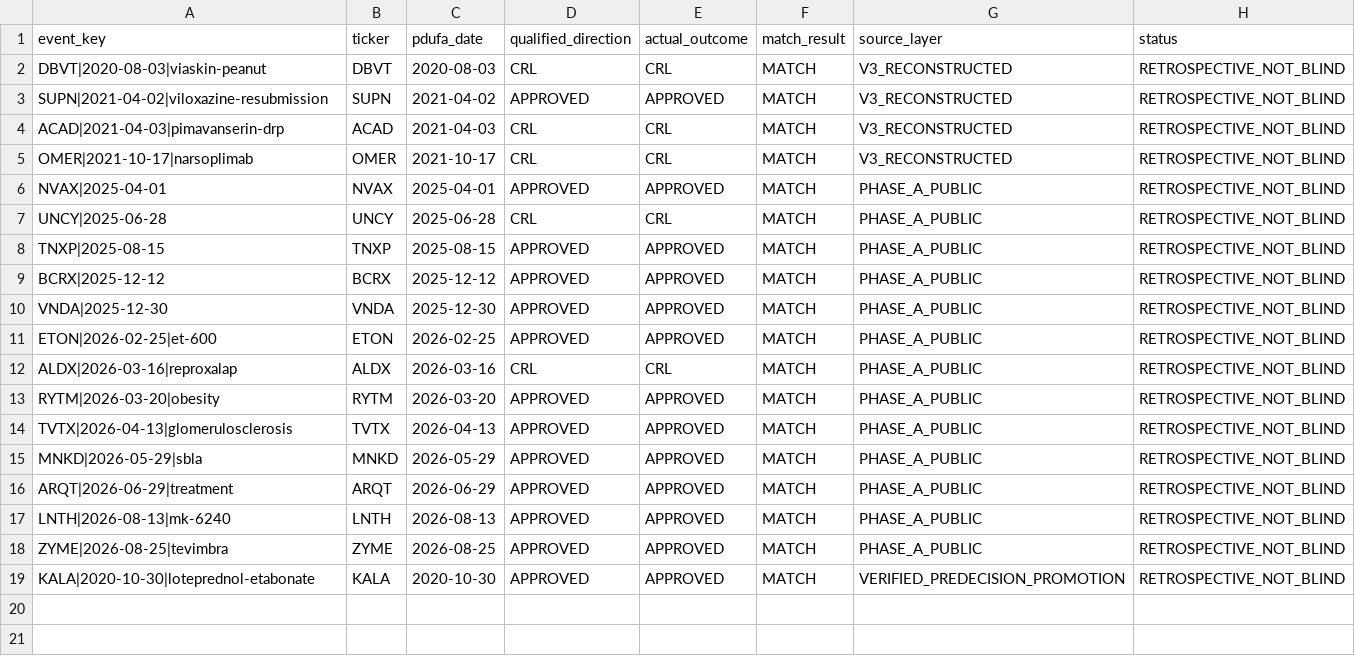
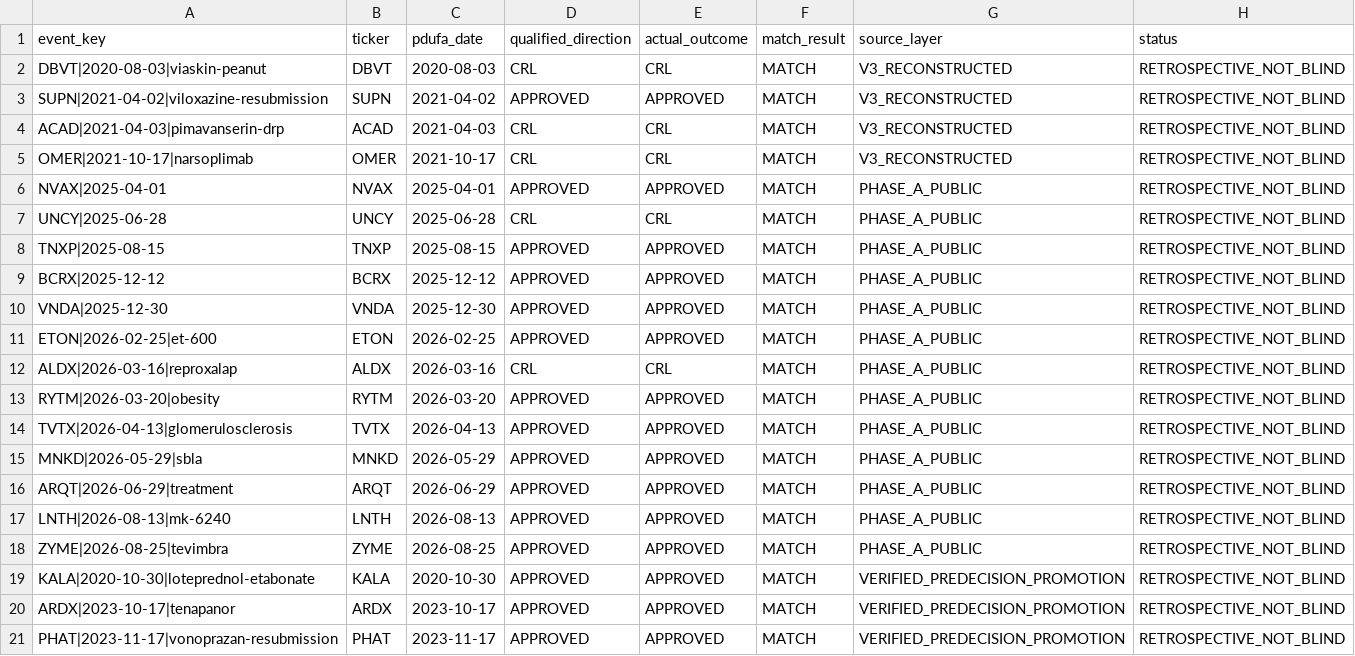
Before and after one commit to pdufa/pdufa-command-center, a CSV file: data/fda_100_on_100_historical.csv, drawn as a sheet; the diff names each change by its address in the sheet, - before the commit and + after, or states it on an @@ line.

Commit message:
Expand strict historical bucket to 20 of 20

```diff
--- a/data/fda_100_on_100_historical.csv
+++ b/data/fda_100_on_100_historical.csv
+row 20: ARDX|2023-10-17|tenapanor | ARDX | 2023-10-17 | APPROVED | APPROVED | MATCH | VERIFIED_PREDECISION_PROMOTION | RETROSPECTIVE_NOT_BLIND
+row 21: PHAT|2023-11-17|vonoprazan-resubmission | PHAT | 2023-11-17 | APPROVED | APPROVED | MATCH | VERIFIED_PREDECISION_PROMOTION | RETROSPECTIVE_NOT_BLIND
```
